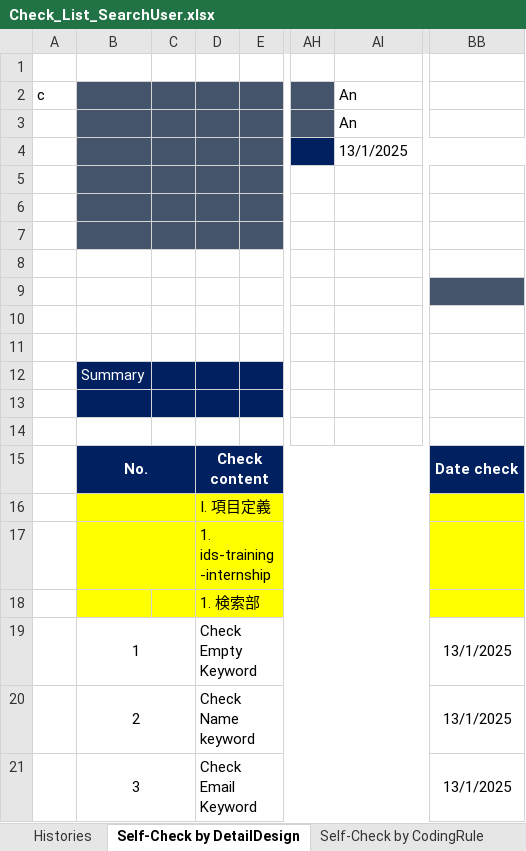
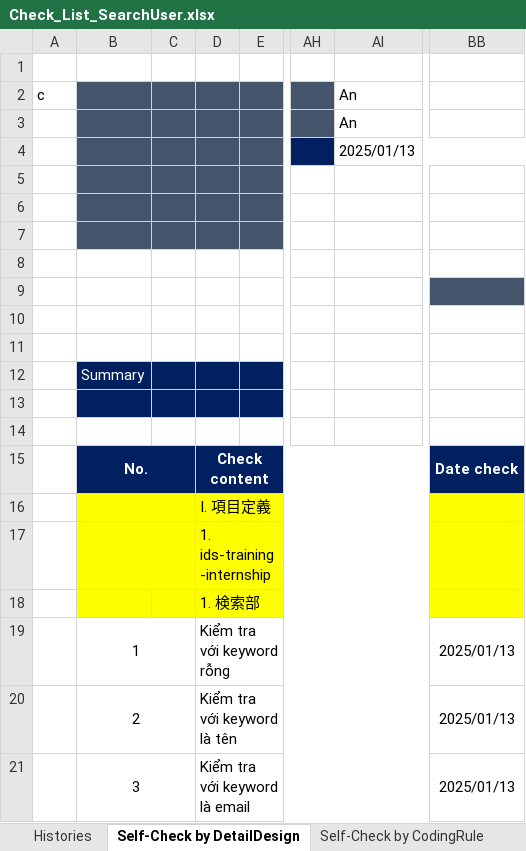
Before and after one commit to leanhuynh/laravel-IDS, an Excel workbook: Document/Check_List_SearchUser.xlsx, sheet Self-Check by DetailDesign, drawn as a sheet; only a part is shown, gaps mark what is left out; values as stored, in another font and other column widths than the file's, no borders; the diff names each change by its address in the sheet, - before the commit and + after, or states it on an @@ line.

```diff
--- a/Document/Check_List_SearchUser.xlsx (sheet Self-Check by DetailDesign)
+++ b/Document/Check_List_SearchUser.xlsx (sheet Self-Check by DetailDesign)
-AI4: 13/1/2025
+AI4: 2025/01/13
-D19: Check Empty Keyword
+D19: Kiểm tra với keyword rỗng
-BB19:BB21: 13/1/2025
+BB19:BB21: 2025/01/13
-D20: Check Name keyword
+D20: Kiểm tra với keyword là tên
-D21: Check Email Keyword
+D21: Kiểm tra với keyword là email
```
Also changed, not shown: sheet Self-Check by CodingRule, sheet Histories, Document/Check_List_CreateUser.xlsx, Document/Check_List_DeleteUser.xlsx, 3 other files.
